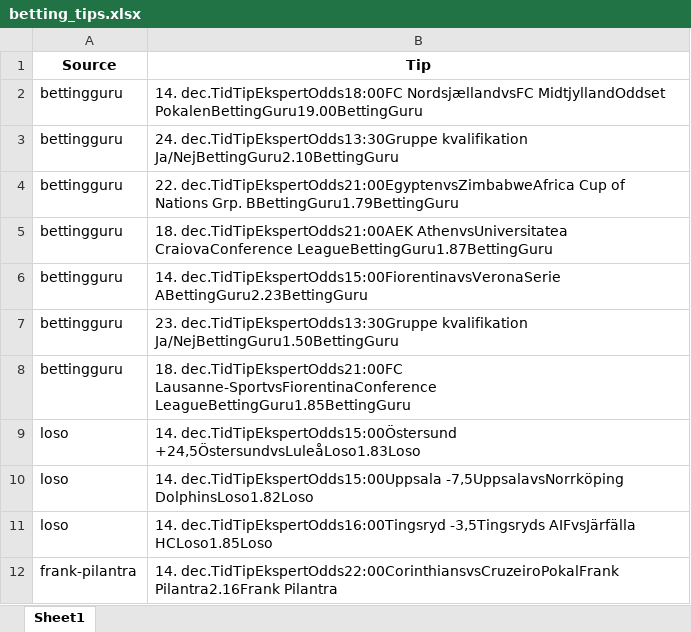
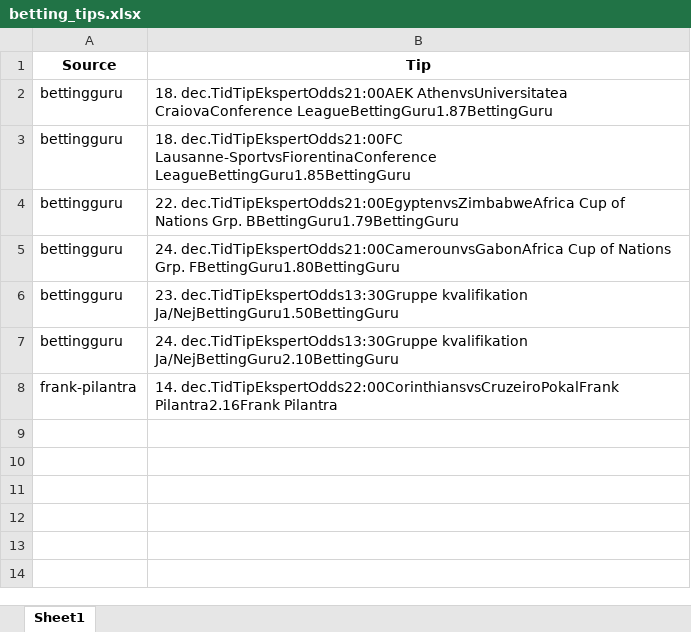
Before and after one commit to mahmad789/alerts, an Excel workbook: betting_tips.xlsx, sheet Sheet1, drawn as a sheet; values as stored, in another font and other column widths than the file's, no borders; removed rows and columns are numbered as before the commit, all else as after; the diff names each change by its address in the sheet, - before the commit and + after, or states it on an @@ line.

```diff
--- a/betting_tips.xlsx (sheet Sheet1)
+++ b/betting_tips.xlsx (sheet Sheet1)
@@ row 5 moved to row 2: bettingguru @@
-B3 (Tip): 14. dec.TidTipEkspertOdds18:00FC NordsjællandvsFC MidtjyllandOddset PokalenBettingGuru19.00BettingGuru
+B3 (Tip): 18. dec.TidTipEkspertOdds21:00FC Lausanne-SportvsFiorentinaConference LeagueBettingGuru1.85BettingGuru
+row 5: bettingguru | 24. dec.TidTipEkspertOdds21:00CamerounvsGabonAfrica Cup of Nations Grp. FBettingGuru1.80BettingGuru
@@ row 7 moved to row 6: bettingguru @@
-row 6: bettingguru | 14. dec.TidTipEkspertOdds15:00FiorentinavsVeronaSerie ABettingGuru2.23BettingGuru
-row 8: bettingguru | 18. dec.TidTipEkspertOdds21:00FC Lausanne-SportvsFiorentinaConference LeagueBettingGuru1.85BettingGuru
-row 9: loso | 14. dec.TidTipEkspertOdds15:00Östersund +24,5ÖstersundvsLuleåLoso1.83Loso
-row 10: loso | 14. dec.TidTipEkspertOdds15:00Uppsala -7,5UppsalavsNorrköping DolphinsLoso1.82Loso
-row 11: loso | 14. dec.TidTipEkspertOdds16:00Tingsryd -3,5Tingsryds AIFvsJärfälla HCLoso1.85Loso
```
